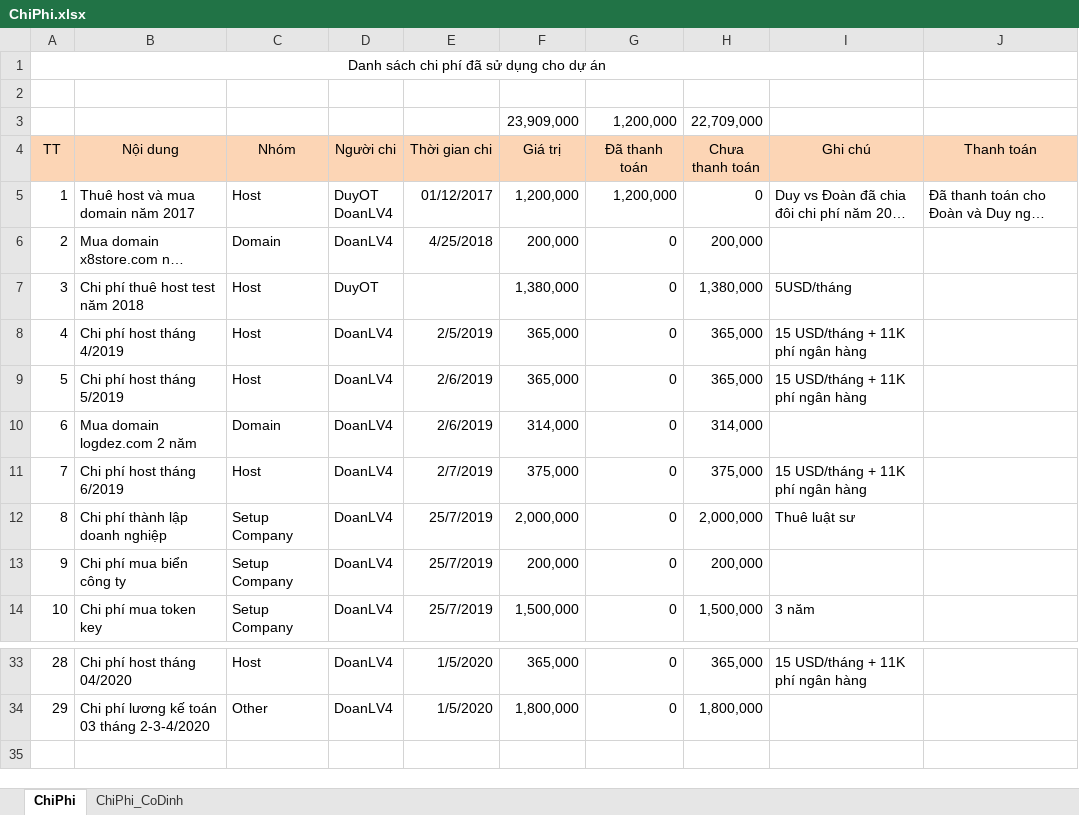
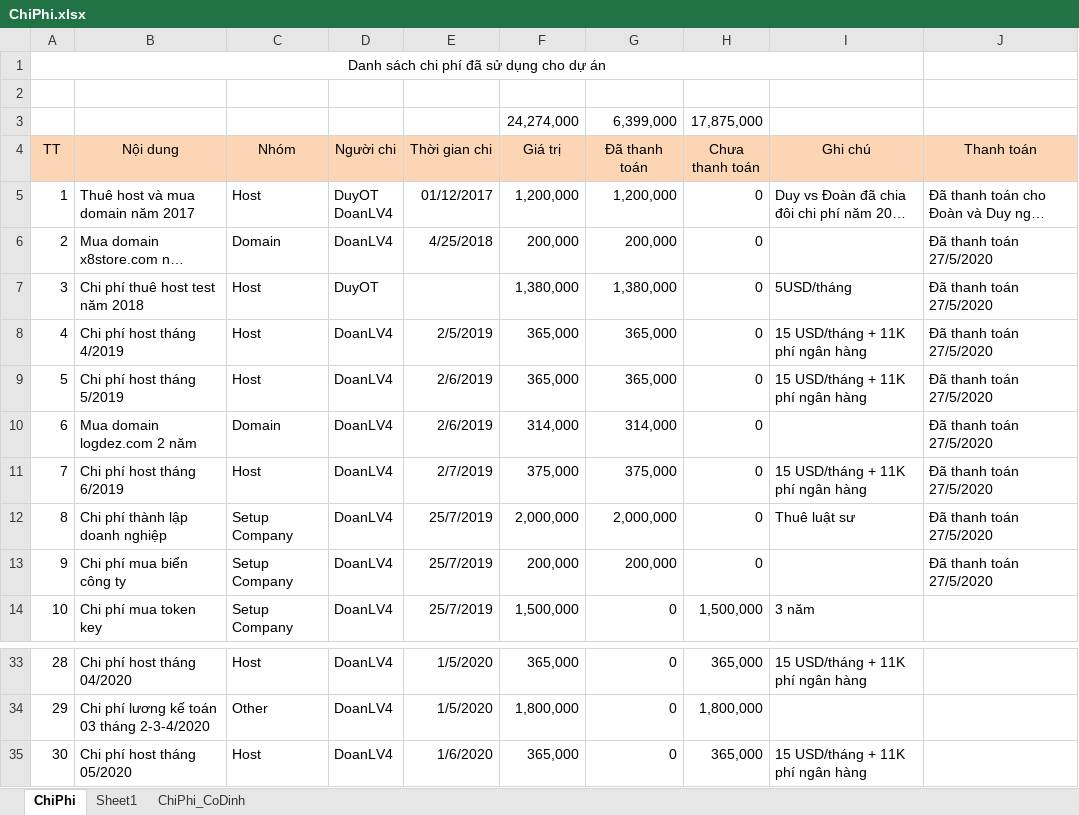
Before and after one commit to duyot/WMS_Documents, an Excel workbook: 0.PM/ChiPhi.xlsx, sheet ChiPhi, drawn as a sheet; only a part is shown, gaps mark what is left out; long unchanged cells end in …; values as stored, in another font and other column widths than the file's, no borders; removed rows and columns are numbered as before the commit, all else as after; the diff names each change by its address in the sheet, - before the commit and + after, or states it on an @@ line.

Commit message:
Doan day

```diff
--- a/0.PM/ChiPhi.xlsx (sheet ChiPhi)
+++ b/0.PM/ChiPhi.xlsx (sheet ChiPhi)
+sheet tab: Sheet1
-row 3:  |  |  |  |  | 23,909,000 | 1,200,000 | 22,709,000
+row 3:  |  |  |  |  | 24,274,000 | 6,399,000 | 17,875,000
-G6 (Đã thanh toán): 0
+G6 (Đã thanh toán): 200,000
-H6 (Chưa thanh toán): 200,000
+H6 (Chưa thanh toán): 0
-J6:J13 (Thanh toán): (empty)
+J6:J13 (Thanh toán): Đã thanh toán 27/5/2020
-G7 (Đã thanh toán): 0
+G7 (Đã thanh toán): 1,380,000
-H7 (Chưa thanh toán): 1,380,000
+H7 (Chưa thanh toán): 0
-G8:G9 (Đã thanh toán): 0
+G8:G9 (Đã thanh toán): 365,000
-H8:H9 (Chưa thanh toán): 365,000
+H8:H9 (Chưa thanh toán): 0
-G10 (Đã thanh toán): 0
+G10 (Đã thanh toán): 314,000
-H10 (Chưa thanh toán): 314,000
+H10 (Chưa thanh toán): 0
-G11 (Đã thanh toán): 0
+G11 (Đã thanh toán): 375,000
-H11 (Chưa thanh toán): 375,000
+H11 (Chưa thanh toán): 0
-G12 (Đã thanh toán): 0
+G12 (Đã thanh toán): 2,000,000
-H12 (Chưa thanh toán): 2,000,000
+H12 (Chưa thanh toán): 0
-G13 (Đã thanh toán): 0
+G13 (Đã thanh toán): 200,000
-H13 (Chưa thanh toán): 200,000
+H13 (Chưa thanh toán): 0
+row 35: 30 | Chi phí host tháng 05/2020 | Host | DoanLV4 | 1/6/2020 | 365,000 | 0 | 365,000 | 15 USD/tháng + 11K phí ngân hàng
```
